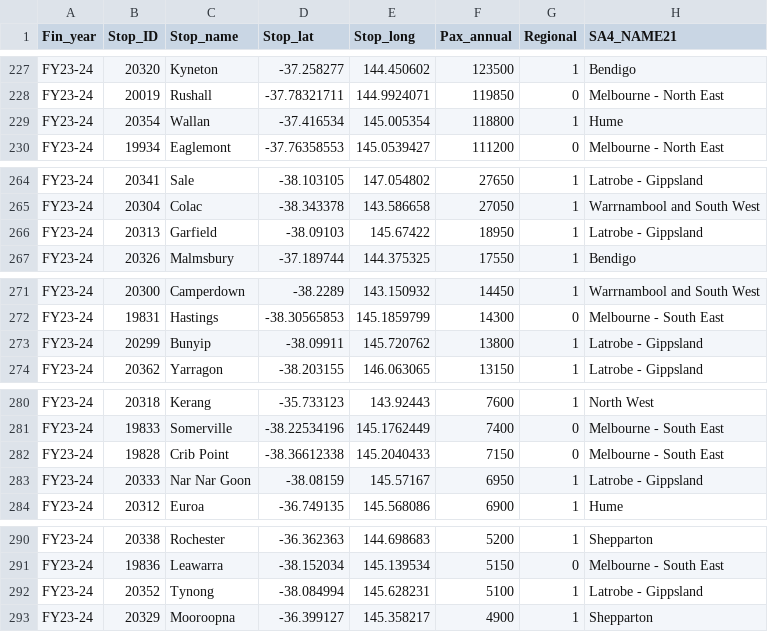
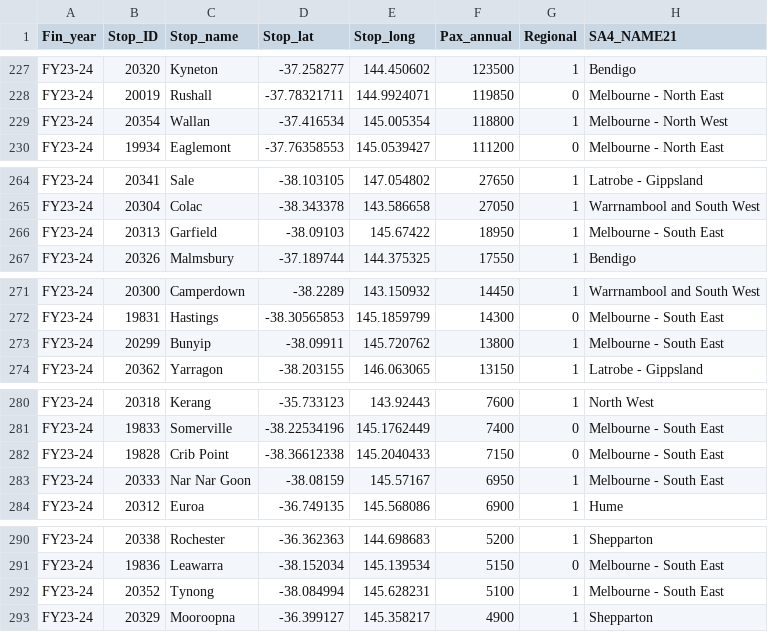
Before and after one commit to MahathirML/FIT3179_A2, a CSV file: data/regional_stations.csv, drawn as a sheet; only a part is shown, gaps mark what is left out.

Commit message:
Update regional_stations.csv for Latrobe

```diff
--- a/data/regional_stations.csv
+++ b/data/regional_stations.csv
@@ -228,3 +228,3 @@ FY23-24,20320,Kyneton,-37.258277,144.450602,123500,1,Bendigo
 FY23-24,20019,Rushall,-37.78321711,144.9924071,119850,0,Melbourne - North East
-FY23-24,20354,Wallan,-37.416534,145.005354,118800,1,Hume
+FY23-24,20354,Wallan,-37.416534,145.005354,118800,1,Melbourne - North West
 FY23-24,19934,Eaglemont,-37.76358553,145.0539427,111200,0,Melbourne - North East
@@ -265,3 +265,3 @@ FY23-24,20341,Sale,-38.103105,147.054802,27650,1,Latrobe - Gippsland
 FY23-24,20304,Colac,-38.343378,143.586658,27050,1,Warrnambool and South West
-FY23-24,20313,Garfield,-38.09103,145.67422,18950,1,Latrobe - Gippsland
+FY23-24,20313,Garfield,-38.09103,145.67422,18950,1,Melbourne - South East
 FY23-24,20326,Malmsbury,-37.189744,144.375325,17550,1,Bendigo
@@ -272,3 +272,3 @@ FY23-24,20300,Camperdown,-38.2289,143.150932,14450,1,Warrnambool and South West
 FY23-24,19831,Hastings,-38.30565853,145.1859799,14300,0,Melbourne - South East
-FY23-24,20299,Bunyip,-38.09911,145.720762,13800,1,Latrobe - Gippsland
+FY23-24,20299,Bunyip,-38.09911,145.720762,13800,1,Melbourne - South East
 FY23-24,20362,Yarragon,-38.203155,146.063065,13150,1,Latrobe - Gippsland
@@ -282,3 +282,3 @@ FY23-24,19833,Somerville,-38.22534196,145.1762449,7400,0,Melbourne - South East
 FY23-24,19828,Crib Point,-38.36612338,145.2040433,7150,0,Melbourne - South East
-FY23-24,20333,Nar Nar Goon,-38.08159,145.57167,6950,1,Latrobe - Gippsland
+FY23-24,20333,Nar Nar Goon,-38.08159,145.57167,6950,1,Melbourne - South East
 FY23-24,20312,Euroa,-36.749135,145.568086,6900,1,Hume
@@ -291,3 +291,3 @@ FY23-24,20338,Rochester,-36.362363,144.698683,5200,1,Shepparton
 FY23-24,19836,Leawarra,-38.152034,145.139534,5150,0,Melbourne - South East
-FY23-24,20352,Tynong,-38.084994,145.628231,5100,1,Latrobe - Gippsland
+FY23-24,20352,Tynong,-38.084994,145.628231,5100,1,Melbourne - South East
 FY23-24,20329,Mooroopna,-36.399127,145.358217,4900,1,Shepparton
```
Also changed, not shown: 5 other files.
